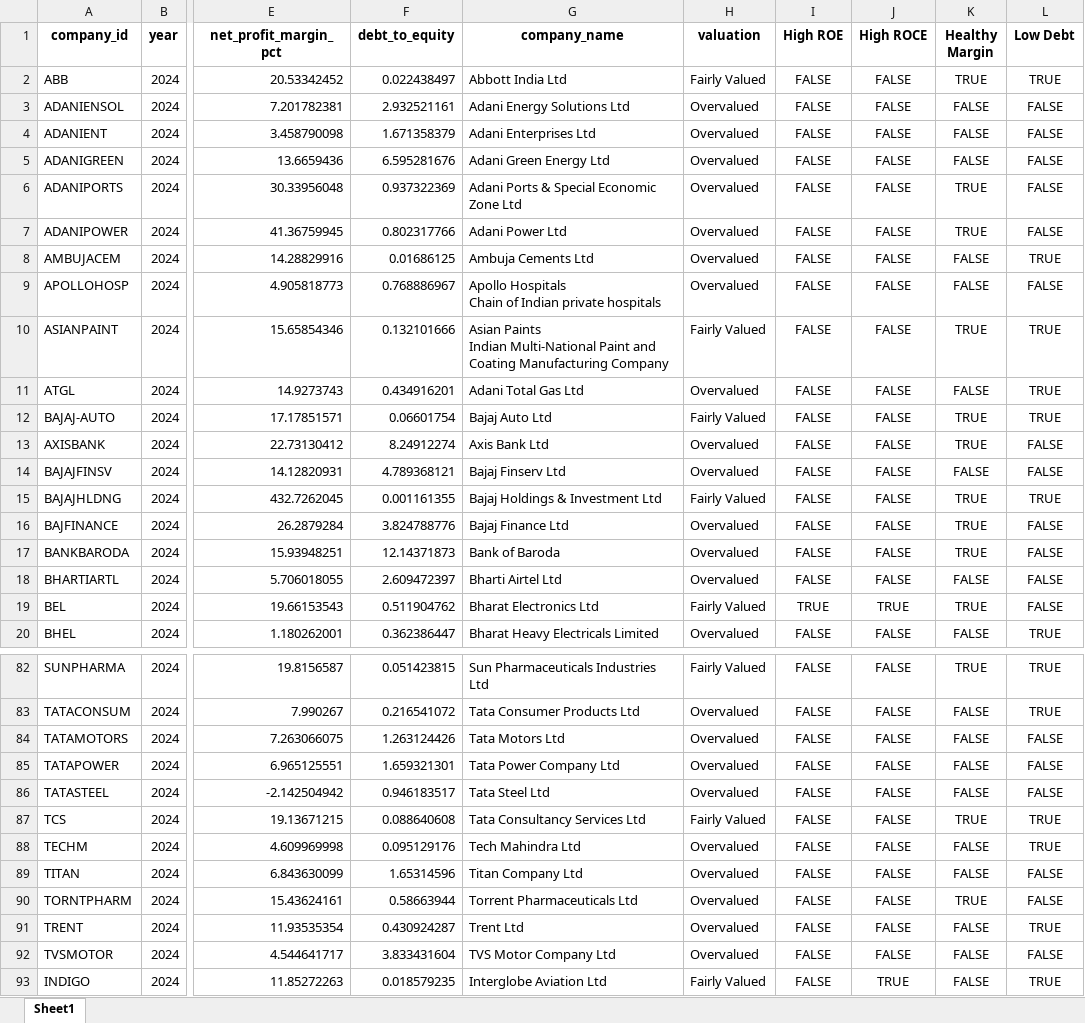
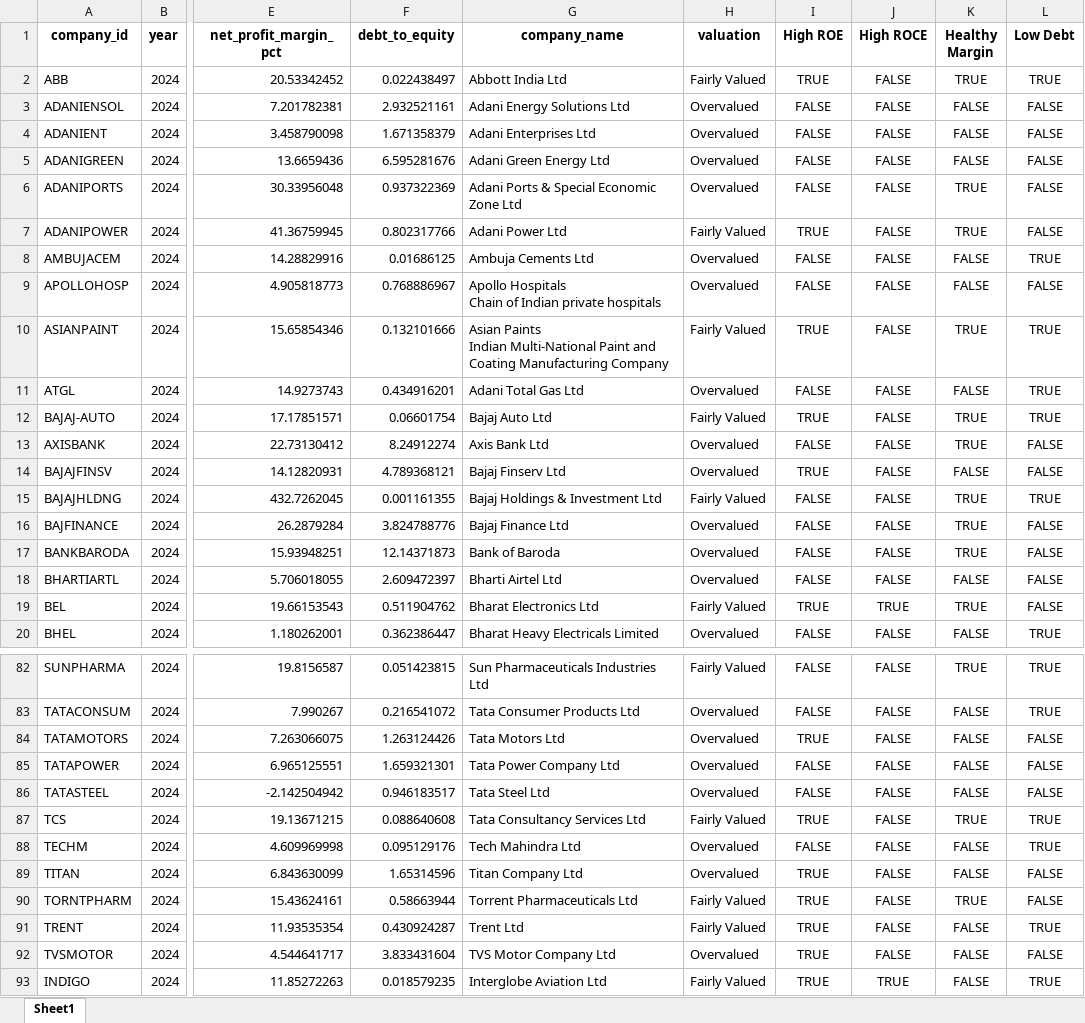
Before and after one commit to karunreddy0004/nifty100_project, an Excel workbook: output/valuation_summary.xlsx, sheet Sheet1, drawn as a sheet; only a part is shown, gaps mark what is left out; values as stored, in another font and other column widths than the file's, no borders; the diff covers the shown part only; the diff names each change by its address in the sheet, - before the commit and + after, or states it on an @@ line.

```diff
--- a/output/valuation_summary.xlsx (sheet Sheet1)
+++ b/output/valuation_summary.xlsx (sheet Sheet1)
-I2 (High ROE): FALSE
+I2 (High ROE): TRUE
-H7 (valuation): Overvalued
+H7 (valuation): Fairly Valued
-I7 (High ROE): FALSE
+I7 (High ROE): TRUE
-I10 (High ROE): FALSE
+I10 (High ROE): TRUE
-I12 (High ROE): FALSE
+I12 (High ROE): TRUE
-I14 (High ROE): FALSE
+I14 (High ROE): TRUE
-I84 (High ROE): FALSE
+I84 (High ROE): TRUE
-I87 (High ROE): FALSE
+I87 (High ROE): TRUE
-I89:I93 (High ROE): FALSE
+I89:I93 (High ROE): TRUE
-H90:H91 (valuation): Overvalued
+H90:H91 (valuation): Fairly Valued
```
Also changed, not shown: 29 edited cells elsewhere in this sheet, 33 other files.
